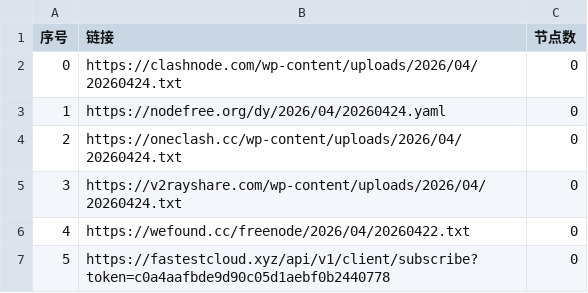
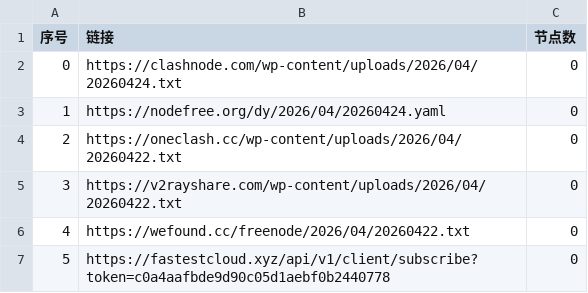
Before and after one commit to ligusx/Auto, a CSV file: list_result.csv, drawn as a sheet; only a part is shown.

```diff
--- a/list_result.csv
+++ b/list_result.csv
@@ -3,4 +3,4 @@
 1,https://nodefree.org/dy/2026/04/20260424.yaml,0
-2,https://oneclash.cc/wp-content/uploads/2026/04/20260424.txt,0
-3,https://v2rayshare.com/wp-content/uploads/2026/04/20260424.txt,0
+2,https://oneclash.cc/wp-content/uploads/2026/04/20260422.txt,0
+3,https://v2rayshare.com/wp-content/uploads/2026/04/20260422.txt,0
 4,https://wefound.cc/freenode/2026/04/20260422.txt,0
```
Also changed, not shown: 4 other files.
